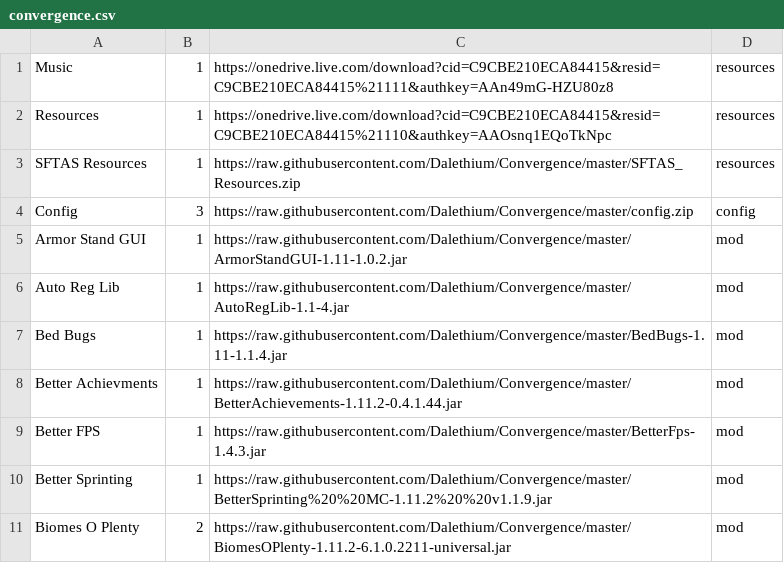
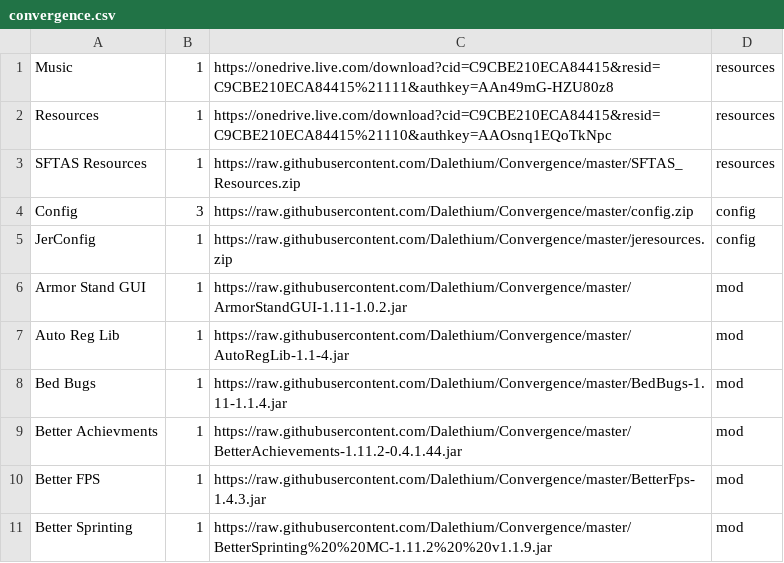
Before and after one commit to Dalethium/Convergence, a CSV file: convergence.csv, drawn as a sheet; only a part is shown; the shorter side is filled out with more unchanged rows.

Commit message:
Update convergence.csv

```diff
--- a/convergence.csv
+++ b/convergence.csv
@@ -4,2 +4,3 @@ SFTAS Resources,1,https://raw.githubusercontent.com/Dalethium/Convergence/master
 Config,3,https://raw.githubusercontent.com/Dalethium/Convergence/master/config.zip,config
+JerConfig,1,https://raw.githubusercontent.com/Dalethium/Convergence/master/jeresources.zip,config
 Armor Stand GUI,1,https://raw.githubusercontent.com/Dalethium/Convergence/master/ArmorStandGUI-1.11-1.0.2.jar,mod
```
